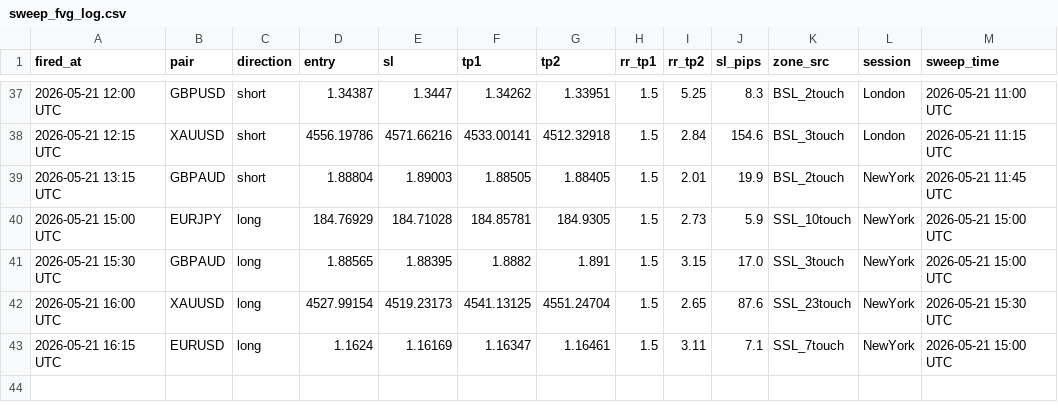
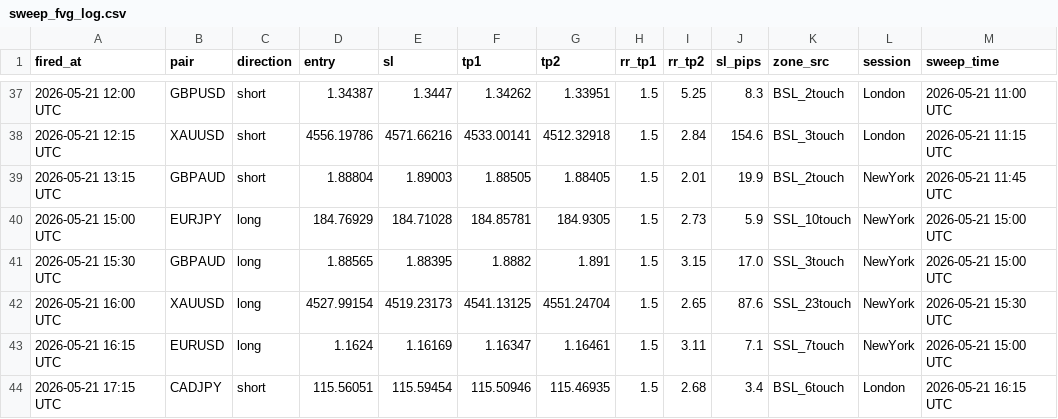
Before and after one commit to iyajivictor/Edge-signals, a CSV file: state/sweep_fvg_log.csv, drawn as a sheet; only a part is shown, gaps mark what is left out; the diff names each change by its address in the sheet, - before the commit and + after, or states it on an @@ line.

Commit message:
Update state

```diff
--- a/state/sweep_fvg_log.csv
+++ b/state/sweep_fvg_log.csv
+row 44: 2026-05-21 17:15 UTC | CADJPY | short | 115.56051 | 115.59454 | 115.50946 | 115.46935 | 1.5 | 2.68 | 3.4 | BSL_6touch | London | 2026-05-21 16:15 UTC
```
Also changed, not shown: 4 other files.
